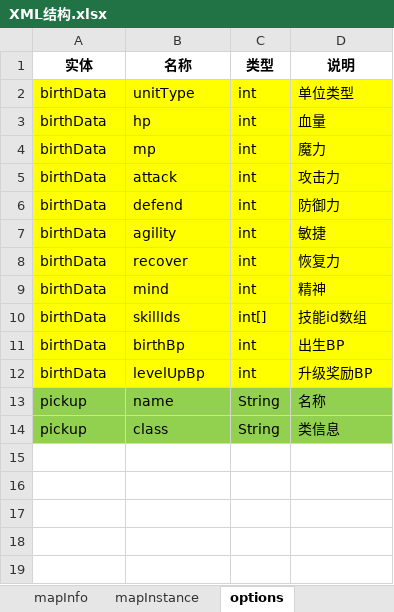
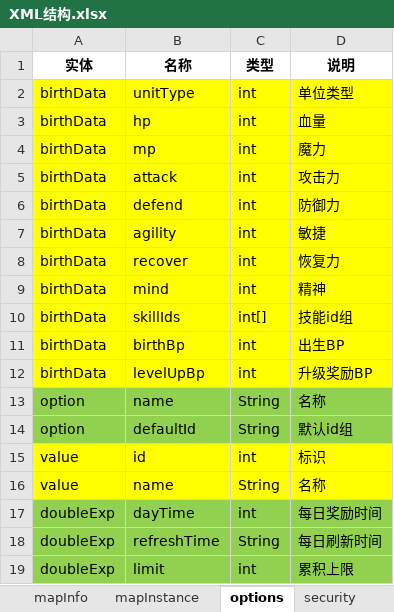
Before and after one commit to zhanxj/CrossGateResource, an Excel workbook: base/XML结构.xlsx, sheet options, drawn as a sheet; values as stored, in another font and other column widths than the file's, no borders; removed rows and columns are numbered as before the commit, all else as after; the diff names each change by its address in the sheet, - before the commit and + after, or states it on an @@ line.

```diff
--- a/base/XML结构.xlsx (sheet options)
+++ b/base/XML结构.xlsx (sheet options)
+sheet tab: security
-D10 (说明): 技能id数组
+D10 (说明): 技能id组
-A13 (实体): pickup
+A13 (实体): option
-row 14: pickup | class | String | 类信息
+row 14: option | defaultId | String | 默认id组
+row 15: value | id | int | 标识
+row 16: value | name | String | 名称
+row 17: doubleExp | dayTime | int | 每日奖励时间
+row 18: doubleExp | refreshTime | String | 每日刷新时间
+row 19: doubleExp | limit | int | 累积上限
```
Also changed, not shown: sheet itemProcessors.
